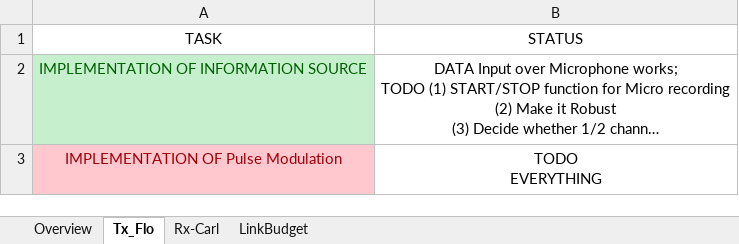
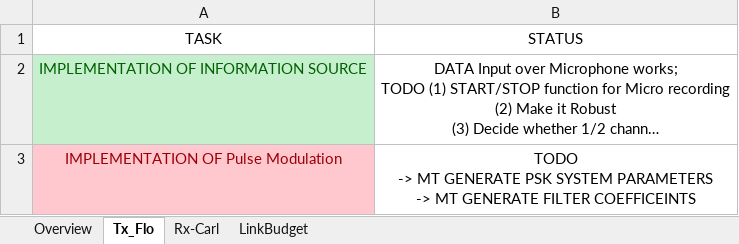
Before and after one commit to florinasg/USRP, an Excel workbook: SpreadSheet.xlsx, sheet Tx_Flo, drawn as a sheet; long unchanged cells end in …; values as stored, in another font and other column widths than the file's, no borders; table styles not drawn; ↵ is a line break in a cell; the diff names each change by its address in the sheet, - before the commit and + after, or states it on an @@ line.

```diff
--- a/SpreadSheet.xlsx (sheet Tx_Flo)
+++ b/SpreadSheet.xlsx (sheet Tx_Flo)
-B3 (STATUS): TODO ↵ EVERYTHING
+B3 (STATUS): TODO ↵ -> MT GENERATE PSK SYSTEM PARAMETERS ↵ -> MT GENERATE FILTER COEFFICEINTS
```
Also changed, not shown: 8 other files.
